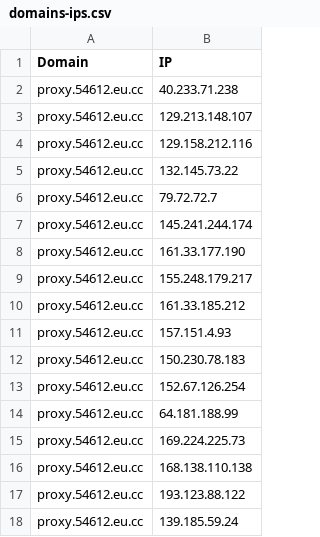
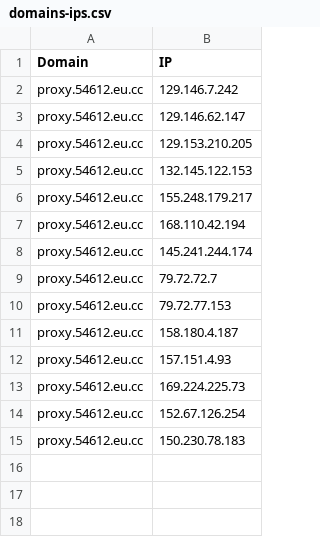
Before and after one commit to xiya-like/proxyip-tracker, a CSV file: result/domains-ips.csv, drawn as a sheet.

```diff
--- a/result/domains-ips.csv
+++ b/result/domains-ips.csv
@@ -1,18 +1,15 @@
 Domain,IP
-proxy.54612.eu.cc,40.233.71.238
-proxy.54612.eu.cc,129.213.148.107
-proxy.54612.eu.cc,129.158.212.116
-proxy.54612.eu.cc,132.145.73.22
+proxy.54612.eu.cc,129.146.7.242
+proxy.54612.eu.cc,129.146.62.147
+proxy.54612.eu.cc,129.153.210.205
+proxy.54612.eu.cc,132.145.122.153
+proxy.54612.eu.cc,155.248.179.217
+proxy.54612.eu.cc,168.110.42.194
+proxy.54612.eu.cc,145.241.244.174
 proxy.54612.eu.cc,79.72.72.7
-proxy.54612.eu.cc,145.241.244.174
-proxy.54612.eu.cc,161.33.177.190
-proxy.54612.eu.cc,155.248.179.217
-proxy.54612.eu.cc,161.33.185.212
+proxy.54612.eu.cc,79.72.77.153
+proxy.54612.eu.cc,158.180.4.187
 proxy.54612.eu.cc,157.151.4.93
+proxy.54612.eu.cc,169.224.225.73
+proxy.54612.eu.cc,152.67.126.254
 proxy.54612.eu.cc,150.230.78.183
-proxy.54612.eu.cc,152.67.126.254
-proxy.54612.eu.cc,64.181.188.99
-proxy.54612.eu.cc,169.224.225.73
-proxy.54612.eu.cc,168.138.110.138
-proxy.54612.eu.cc,193.123.88.122
-proxy.54612.eu.cc,139.185.59.24
```
Also changed, not shown: result/ips.csv, result/tested-ips.csv.
